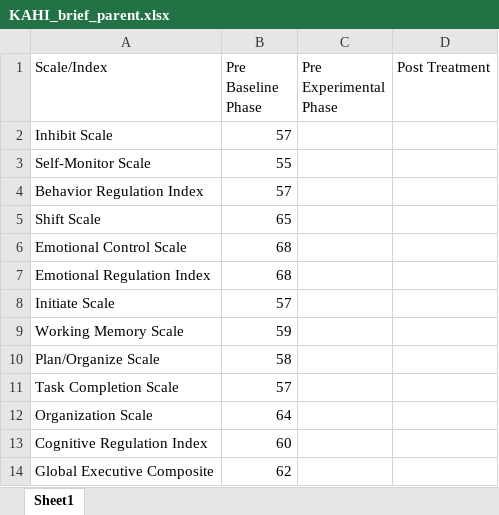
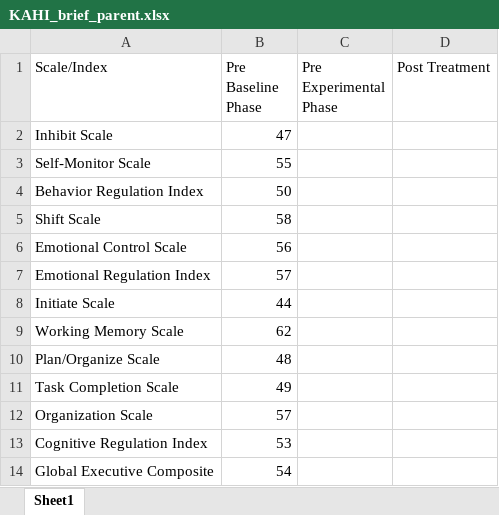
Before and after one commit to Jim-Wright90/participant_1_data, an Excel workbook: data/KAHI_brief_parent.xlsx, sheet Sheet1, drawn as a sheet; values as stored, in another font and other column widths than the file's, no borders; the diff names each change by its address in the sheet, - before the commit and + after, or states it on an @@ line.

Commit message:
Parent initial measurements added

```diff
--- a/data/KAHI_brief_parent.xlsx (sheet Sheet1)
+++ b/data/KAHI_brief_parent.xlsx (sheet Sheet1)
-B2 (Pre Baseline Phase): 57
+B2 (Pre Baseline Phase): 47
-B4 (Pre Baseline Phase): 57
+B4 (Pre Baseline Phase): 50
-B5 (Pre Baseline Phase): 65
+B5 (Pre Baseline Phase): 58
-B6 (Pre Baseline Phase): 68
+B6 (Pre Baseline Phase): 56
-B7 (Pre Baseline Phase): 68
+B7 (Pre Baseline Phase): 57
-B8 (Pre Baseline Phase): 57
+B8 (Pre Baseline Phase): 44
-B9 (Pre Baseline Phase): 59
+B9 (Pre Baseline Phase): 62
-B10 (Pre Baseline Phase): 58
+B10 (Pre Baseline Phase): 48
-B11 (Pre Baseline Phase): 57
+B11 (Pre Baseline Phase): 49
-B12 (Pre Baseline Phase): 64
+B12 (Pre Baseline Phase): 57
-B13 (Pre Baseline Phase): 60
+B13 (Pre Baseline Phase): 53
-B14 (Pre Baseline Phase): 62
+B14 (Pre Baseline Phase): 54
```
Also changed, not shown: data/KAHI_class_parent_1.xlsx, data/KAHI_class_parent_2.xlsx, 2 other files.
